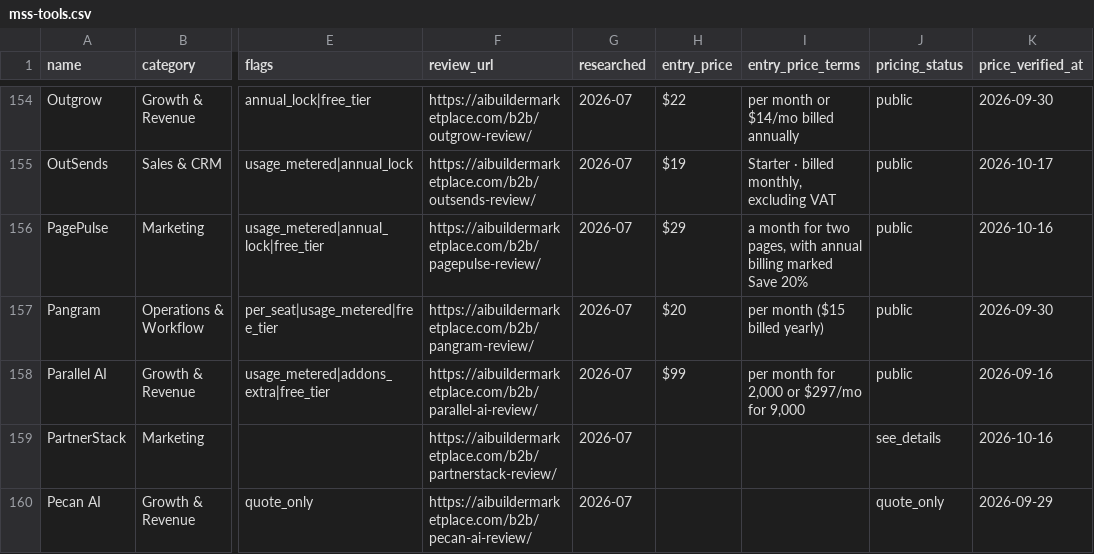
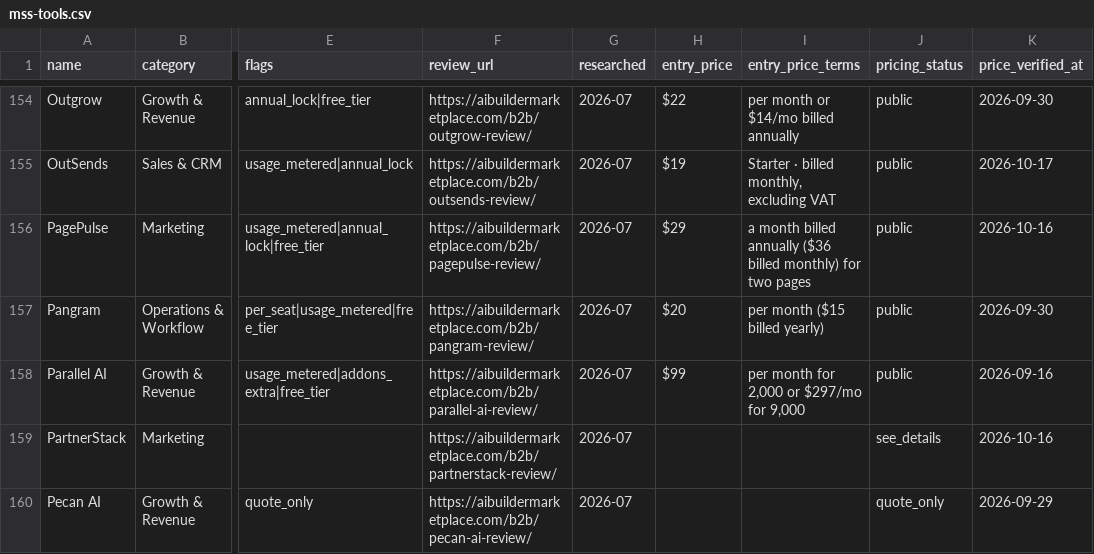
Before and after one commit to NewBegin-gif/marketingandsalessoftware, a CSV file: data/mss-tools.csv, drawn as a sheet; only a part is shown, gaps mark what is left out; the diff names each change by its address in the sheet, - before the commit and + after, or states it on an @@ line.

```diff
--- a/data/mss-tools.csv
+++ b/data/mss-tools.csv
-I156 (entry_price_terms): a month for two pages, with annual billing marked Save 20%
+I156 (entry_price_terms): a month billed annually ($36 billed monthly) for two pages
```
Also changed, not shown: 16 other files.
